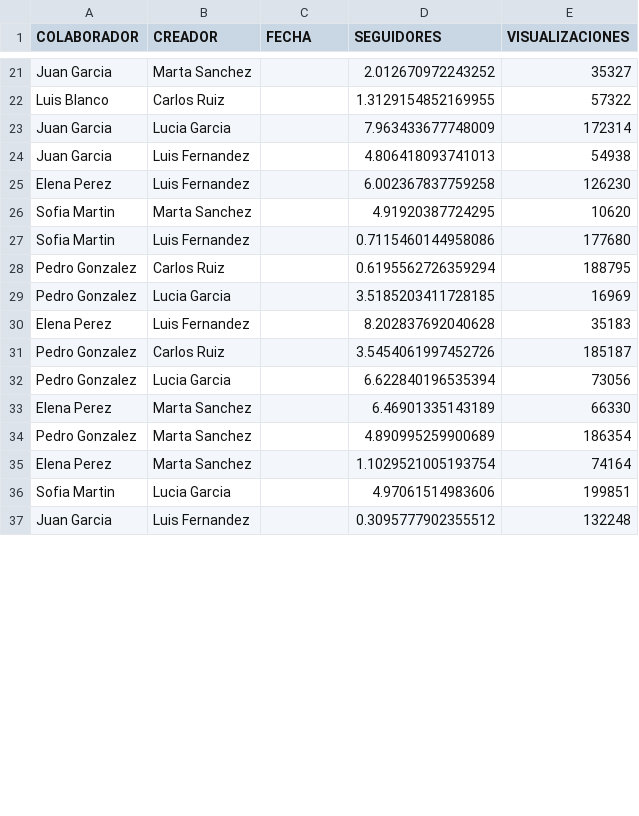
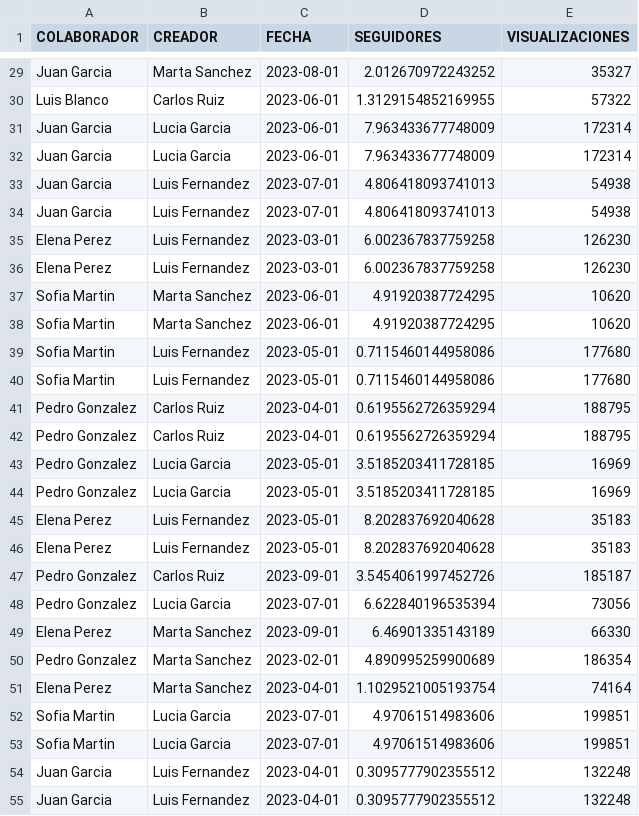
Before and after one commit to Luisbgh/TransversalEnriqueLuis, a CSV file: exportacionesCSV/colaboraciones.csv, drawn as a sheet; only a part is shown, gaps mark what is left out; the diff covers the shown part only.

```diff
--- a/exportacionesCSV/colaboraciones.csv
+++ b/exportacionesCSV/colaboraciones.csv
@@ -21,17 +29,27 @@
-"Juan Garcia","Marta Sanchez","","2.012670972243252","35327"
-"Luis Blanco","Carlos Ruiz","","1.3129154852169955","57322"
-"Juan Garcia","Lucia Garcia","","7.963433677748009","172314"
-"Juan Garcia","Luis Fernandez","","4.806418093741013","54938"
-"Elena Perez","Luis Fernandez","","6.002367837759258","126230"
-"Sofia Martin","Marta Sanchez","","4.91920387724295","10620"
-"Sofia Martin","Luis Fernandez","","0.7115460144958086","177680"
-"Pedro Gonzalez","Carlos Ruiz","","0.6195562726359294","188795"
-"Pedro Gonzalez","Lucia Garcia","","3.5185203411728185","16969"
-"Elena Perez","Luis Fernandez","","8.202837692040628","35183"
-"Pedro Gonzalez","Carlos Ruiz","","3.5454061997452726","185187"
-"Pedro Gonzalez","Lucia Garcia","","6.622840196535394","73056"
-"Elena Perez","Marta Sanchez","","6.46901335143189","66330"
-"Pedro Gonzalez","Marta Sanchez","","4.890995259900689","186354"
-"Elena Perez","Marta Sanchez","","1.1029521005193754","74164"
-"Sofia Martin","Lucia Garcia","","4.97061514983606","199851"
-"Juan Garcia","Luis Fernandez","","0.3095777902355512","132248"
+"Juan Garcia","Marta Sanchez","2023-08-01","2.012670972243252","35327"
+"Luis Blanco","Carlos Ruiz","2023-06-01","1.3129154852169955","57322"
+"Juan Garcia","Lucia Garcia","2023-06-01","7.963433677748009","172314"
+"Juan Garcia","Lucia Garcia","2023-06-01","7.963433677748009","172314"
+"Juan Garcia","Luis Fernandez","2023-07-01","4.806418093741013","54938"
+"Juan Garcia","Luis Fernandez","2023-07-01","4.806418093741013","54938"
+"Elena Perez","Luis Fernandez","2023-03-01","6.002367837759258","126230"
+"Elena Perez","Luis Fernandez","2023-03-01","6.002367837759258","126230"
+"Sofia Martin","Marta Sanchez","2023-06-01","4.91920387724295","10620"
+"Sofia Martin","Marta Sanchez","2023-06-01","4.91920387724295","10620"
+"Sofia Martin","Luis Fernandez","2023-05-01","0.7115460144958086","177680"
+"Sofia Martin","Luis Fernandez","2023-05-01","0.7115460144958086","177680"
+"Pedro Gonzalez","Carlos Ruiz","2023-04-01","0.6195562726359294","188795"
+"Pedro Gonzalez","Carlos Ruiz","2023-04-01","0.6195562726359294","188795"
+"Pedro Gonzalez","Lucia Garcia","2023-05-01","3.5185203411728185","16969"
+"Pedro Gonzalez","Lucia Garcia","2023-05-01","3.5185203411728185","16969"
+"Elena Perez","Luis Fernandez","2023-05-01","8.202837692040628","35183"
+"Elena Perez","Luis Fernandez","2023-05-01","8.202837692040628","35183"
+"Pedro Gonzalez","Carlos Ruiz","2023-09-01","3.5454061997452726","185187"
+"Pedro Gonzalez","Lucia Garcia","2023-07-01","6.622840196535394","73056"
+"Elena Perez","Marta Sanchez","2023-09-01","6.46901335143189","66330"
+"Pedro Gonzalez","Marta Sanchez","2023-02-01","4.890995259900689","186354"
+"Elena Perez","Marta Sanchez","2023-04-01","1.1029521005193754","74164"
+"Sofia Martin","Lucia Garcia","2023-07-01","4.97061514983606","199851"
+"Sofia Martin","Lucia Garcia","2023-07-01","4.97061514983606","199851"
+"Juan Garcia","Luis Fernandez","2023-04-01","0.3095777902355512","132248"
+"Juan Garcia","Luis Fernandez","2023-04-01","0.3095777902355512","132248"
```
Also changed, not shown: 17 added rows and 38 edited cells elsewhere in this file, files/metricas_contenido.csv, 4 other files.
